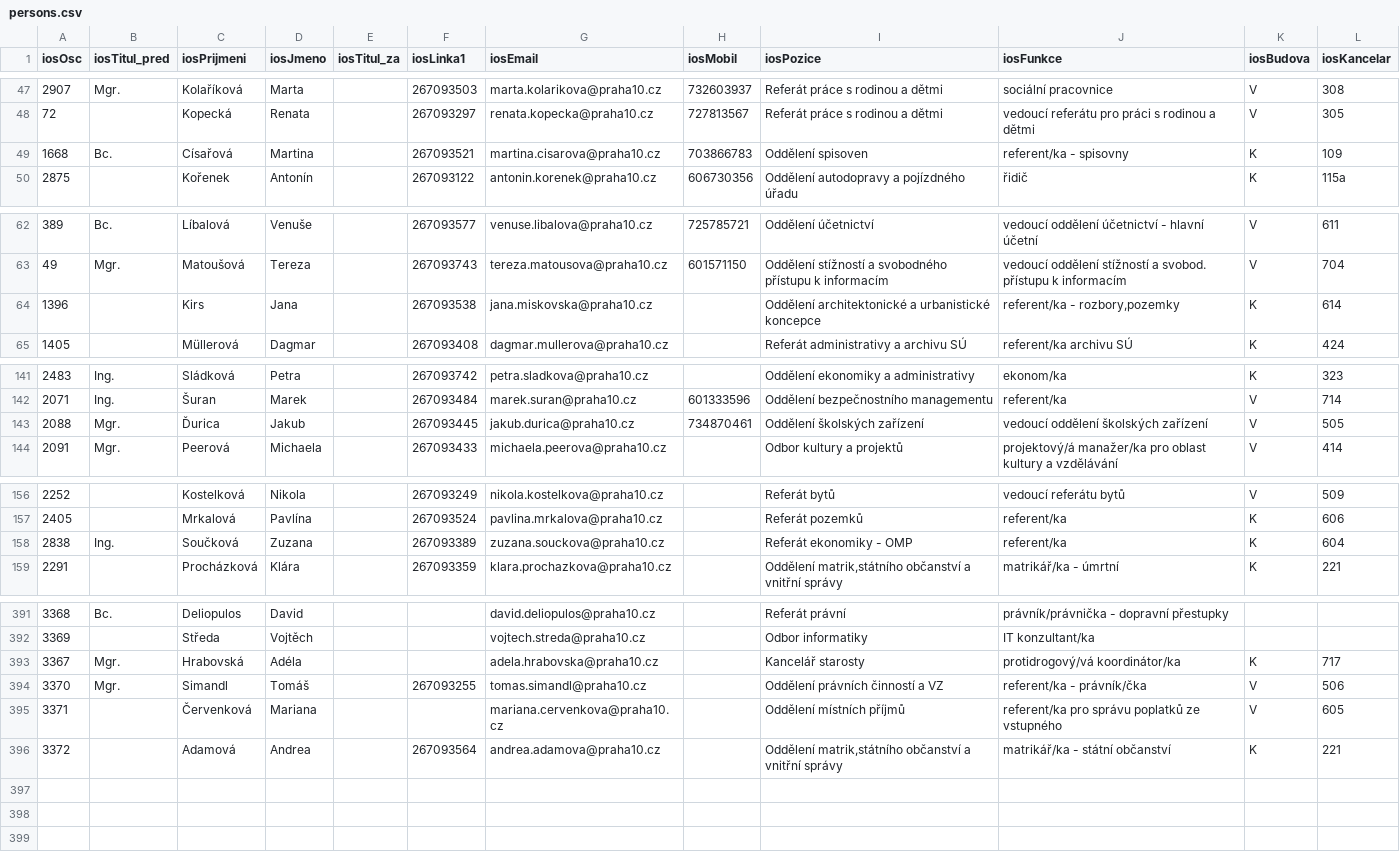
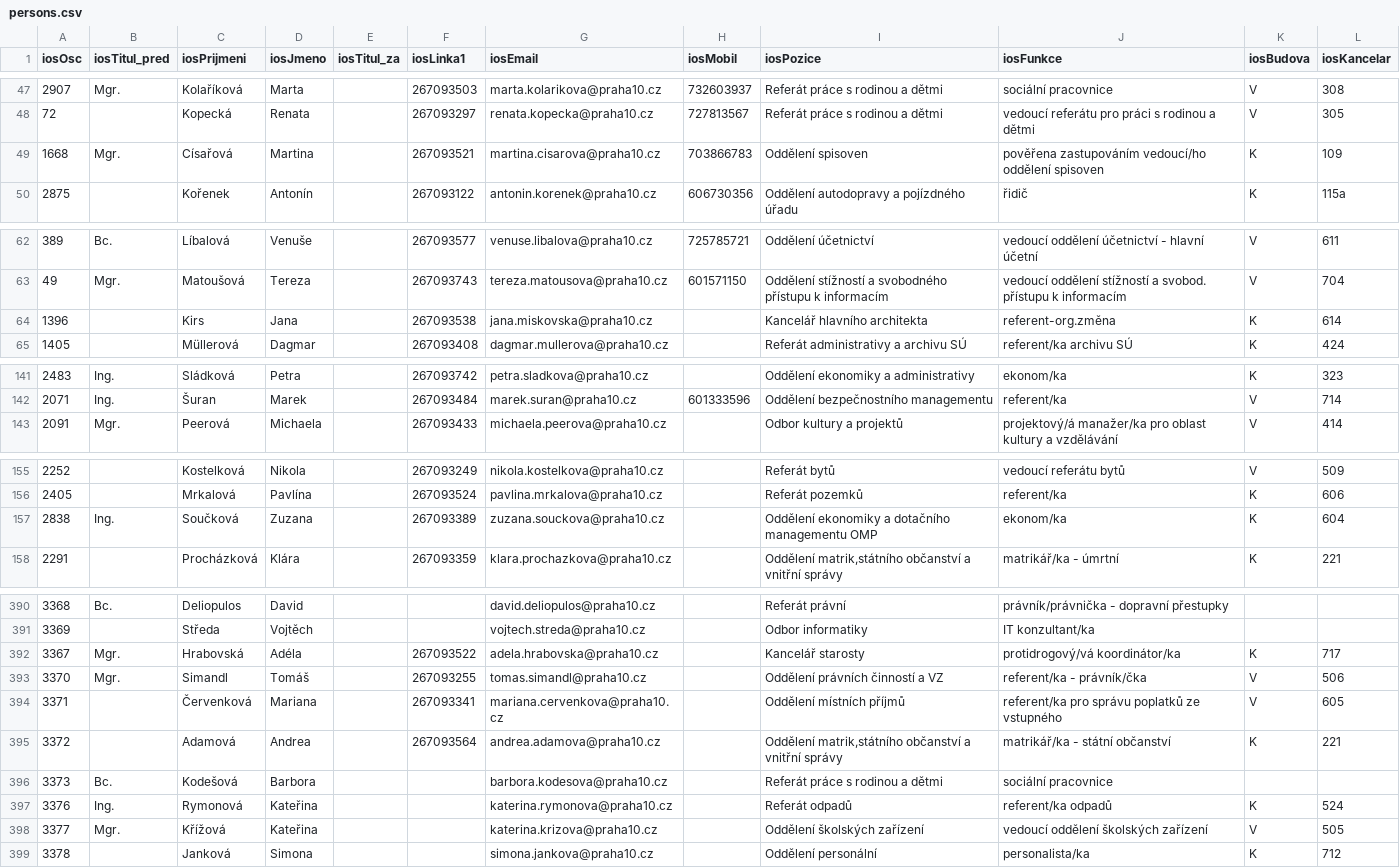
Before and after one commit to Knok98/eos-persons, a CSV file: public/persons.csv, drawn as a sheet; only a part is shown, gaps mark what is left out; the diff covers the shown part only.

```diff
--- a/public/persons.csv
+++ b/public/persons.csv
@@ -48,3 +48,3 @@ iosOsc,iosTitul_pred,iosPrijmeni,iosJmeno,iosTitul_za,iosLinka1,iosEmail,iosMobi
 72,,Kopecká,Renata,,267093297,renata.kopecka@praha10.cz,727813567,Referát práce s rodinou a dětmi,vedoucí referátu pro práci s rodinou a dětmi,V,305
-1668,Bc.,Císařová,Martina,,267093521,martina.cisarova@praha10.cz,703866783,Oddělení spisoven,referent/ka - spisovny,K,109
+1668,Mgr.,Císařová,Martina,,267093521,martina.cisarova@praha10.cz,703866783,Oddělení spisoven,pověřena zastupováním vedoucí/ho oddělení spisoven,K,109
 2875,,Kořenek,Antonín,,267093122,antonin.korenek@praha10.cz,606730356,Oddělení autodopravy a pojízdného úřadu,řidič,K,115a
@@ -63,3 +63,3 @@ iosOsc,iosTitul_pred,iosPrijmeni,iosJmeno,iosTitul_za,iosLinka1,iosEmail,iosMobi
 49,Mgr.,Matoušová,Tereza,,267093743,tereza.matousova@praha10.cz,601571150,Oddělení stížností a svobodného přístupu k informacím,vedoucí oddělení stížností a svobod. přístupu k informacím,V,704
-1396,,Kirs,Jana,,267093538,jana.miskovska@praha10.cz,,Oddělení architektonické a urbanistické koncepce,"referent/ka - rozbory,pozemky",K,614
+1396,,Kirs,Jana,,267093538,jana.miskovska@praha10.cz,,Kancelář hlavního architekta,referent-org.změna,K,614
 1405,,Müllerová,Dagmar,,267093408,dagmar.mullerova@praha10.cz,,Referát administrativy a archivu SÚ,referent/ka archivu SÚ,K,424
@@ -142,3 +142,2 @@ iosOsc,iosTitul_pred,iosPrijmeni,iosJmeno,iosTitul_za,iosLinka1,iosEmail,iosMobi
 2071,Ing.,Šuran,Marek,,267093484,marek.suran@praha10.cz,601333596,Oddělení bezpečnostního managementu,referent/ka,V,714
-2088,Mgr.,Ďurica,Jakub,,267093445,jakub.durica@praha10.cz,734870461,Oddělení školských zařízení,vedoucí oddělení školských zařízení,V,505
 2091,Mgr.,Peerová,Michaela,,267093433,michaela.peerova@praha10.cz,,Odbor kultury a projektů,projektový/á manažer/ka pro oblast kultury a vzdělávání,V,414
@@ -157,3 +156,3 @@ iosOsc,iosTitul_pred,iosPrijmeni,iosJmeno,iosTitul_za,iosLinka1,iosEmail,iosMobi
 2405,,Mrkalová,Pavlína,,267093524,pavlina.mrkalova@praha10.cz,,Referát pozemků,referent/ka,K,606
-2838,Ing.,Součková,Zuzana,,267093389,zuzana.souckova@praha10.cz,,Referát ekonomiky - OMP,referent/ka,K,604
+2838,Ing.,Součková,Zuzana,,267093389,zuzana.souckova@praha10.cz,,Oddělení ekonomiky a dotačního managementu OMP,ekonom/ka,K,604
 2291,,Procházková,Klára,,267093359,klara.prochazkova@praha10.cz,,"Oddělení matrik,státního občanství a vnitřní správy",matrikář/ka - úmrtní,K,221
@@ -392,5 +391,9 @@ iosOsc,iosTitul_pred,iosPrijmeni,iosJmeno,iosTitul_za,iosLinka1,iosEmail,iosMobi
 3369,,Středa,Vojtěch,,,vojtech.streda@praha10.cz,,Odbor informatiky,IT konzultant/ka,,
-3367,Mgr.,Hrabovská,Adéla,,,adela.hrabovska@praha10.cz,,Kancelář starosty,protidrogový/vá koordinátor/ka,K,717
+3367,Mgr.,Hrabovská,Adéla,,267093522,adela.hrabovska@praha10.cz,,Kancelář starosty,protidrogový/vá koordinátor/ka,K,717
 3370,Mgr.,Simandl,Tomáš,,267093255,tomas.simandl@praha10.cz,,Oddělení právních činností a VZ,referent/ka - právník/čka,V,506
-3371,,Červenková,Mariana,,,mariana.cervenkova@praha10.cz,,Oddělení místních příjmů,referent/ka pro správu poplatků ze vstupného,V,605
+3371,,Červenková,Mariana,,267093341,mariana.cervenkova@praha10.cz,,Oddělení místních příjmů,referent/ka pro správu poplatků ze vstupného,V,605
 3372,,Adamová,Andrea,,267093564,andrea.adamova@praha10.cz,,"Oddělení matrik,státního občanství a vnitřní správy",matrikář/ka - státní občanství,K,221
+3373,Bc.,Kodešová,Barbora,,,barbora.kodesova@praha10.cz,,Referát práce s rodinou a dětmi,sociální pracovnice,,
+3376,Ing.,Rymonová,Kateřina,,,katerina.rymonova@praha10.cz,,Referát odpadů,referent/ka odpadů,K,524
+3377,Mgr.,Křížová,Kateřina,,,katerina.krizova@praha10.cz,,Oddělení školských zařízení,vedoucí oddělení školských zařízení,V,505
+3378,,Janková,Simona,,,simona.jankova@praha10.cz,,Oddělení personální,personalista/ka,K,712
```
Also changed, not shown: 6 edited cells elsewhere in this file, 5 other files.
